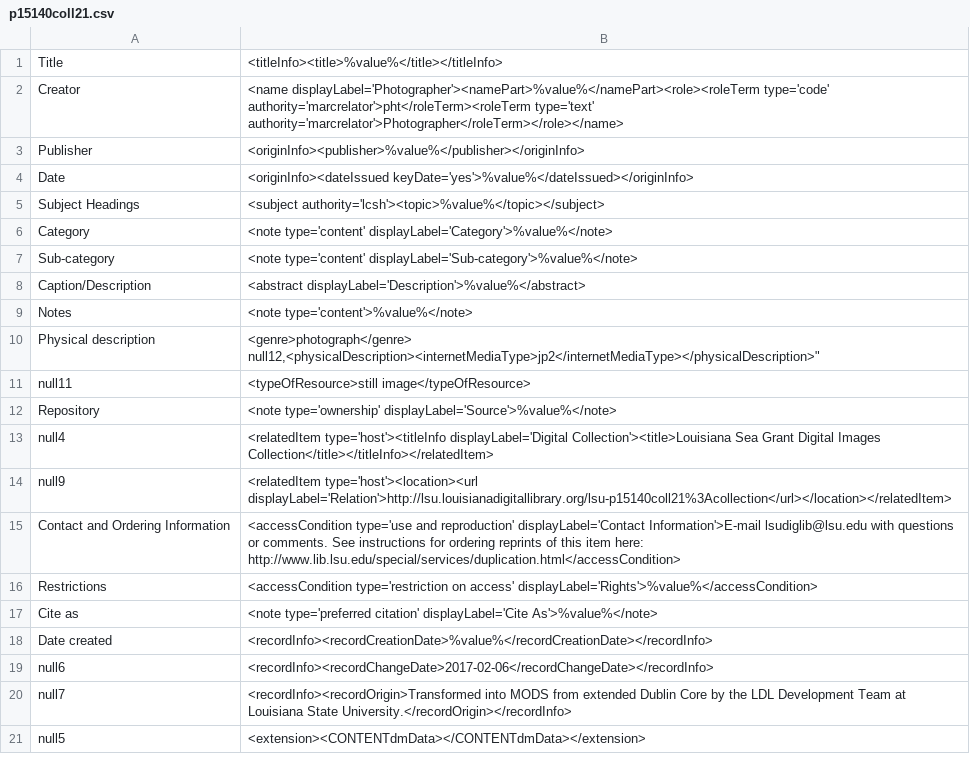
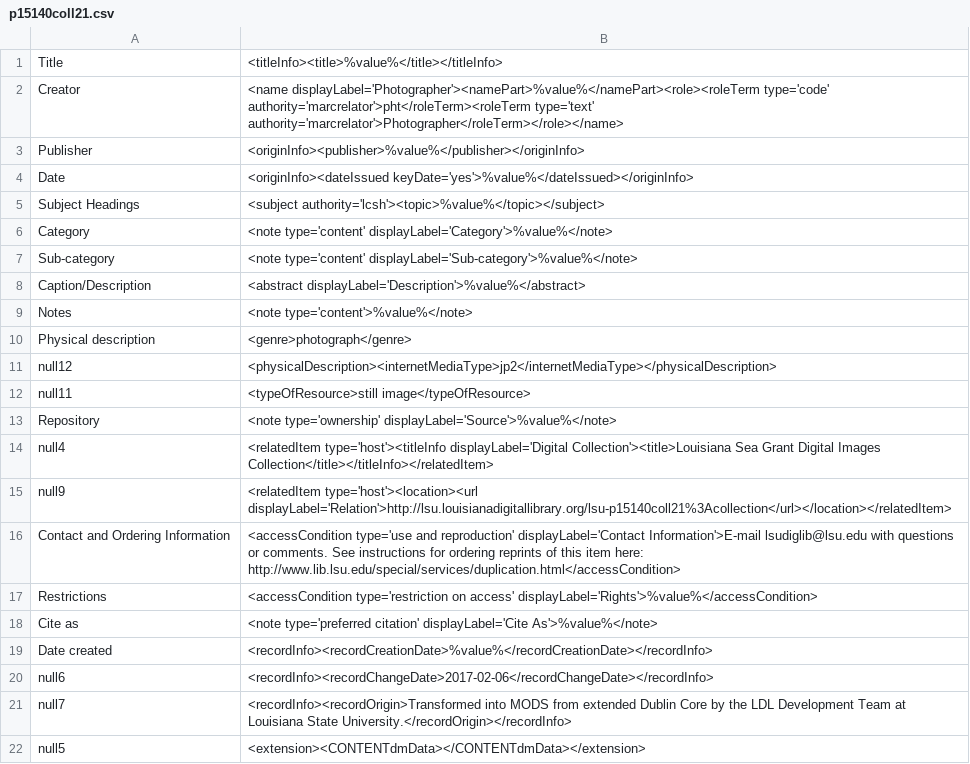
Before and after one commit to lsulibraries/cDM_to_mods, a CSV file: mappings_files/p15140coll21.csv, drawn as a sheet.

```diff
--- a/mappings_files/p15140coll21.csv
+++ b/mappings_files/p15140coll21.csv
@@ -9,4 +9,4 @@ Caption/Description,"<abstract displayLabel='Description'>%value%</abstract>"
 Notes,"<note type='content'>%value%</note>"
-Physical description,"<genre>photograph</genre>
-null12,"<physicalDescription><internetMediaType>jp2</internetMediaType></physicalDescription>"
+Physical description,"<genre>photograph</genre>"
+null12,"<physicalDescription><internetMediaType>jp2</internetMediaType></physicalDescription>"
 null11,"<typeOfResource>still image</typeOfResource>"
```
Also changed, not shown: mappings_files/p15140coll41.csv.
